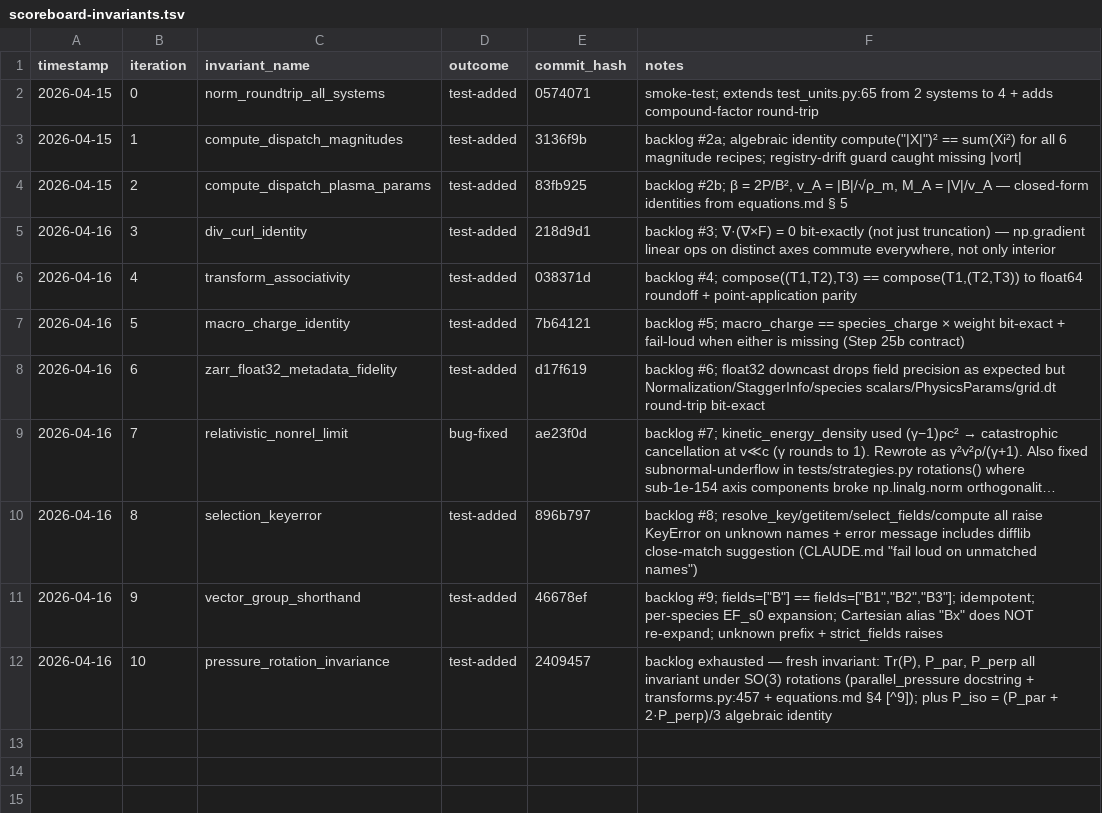
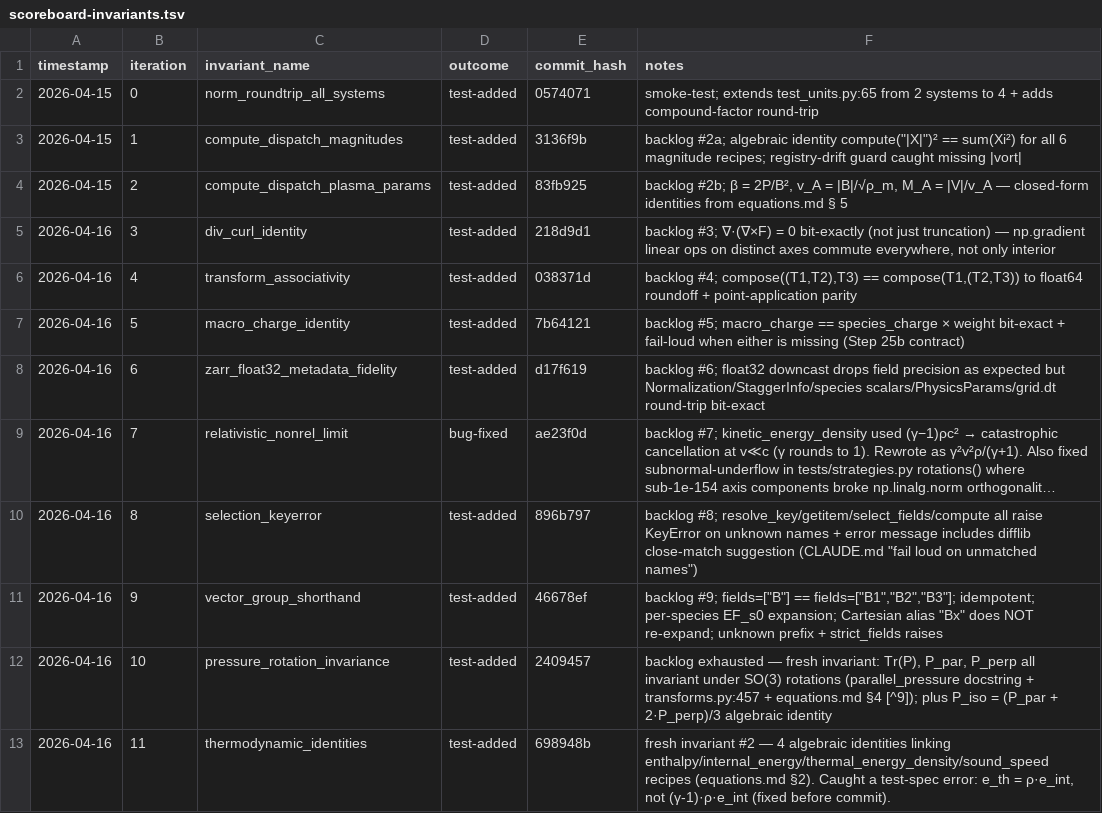
Before and after one commit to rusaitis/pypic, a TSV file: scoreboard-invariants.tsv, drawn as a sheet; long unchanged cells end in ….

```diff
--- a/scoreboard-invariants.tsv
+++ b/scoreboard-invariants.tsv
@@ -12 +12,2 @@ timestamp	iteration	invariant_name	outcome	commit_hash	notes
 2026-04-16	10	pressure_rotation_invariance	test-added	2409457	backlog exhausted — fresh invariant: Tr(P), P_par, P_perp all invariant under SO(3) rotations (parallel_pressure docstring + transforms.py:457 + equations.md §4 [^9]); plus P_iso = (P_par + 2·P_perp)/3 algebraic identity
+2026-04-16	11	thermodynamic_identities	test-added	698948b	fresh invariant #2 — 4 algebraic identities linking enthalpy/internal_energy/thermal_energy_density/sound_speed recipes (equations.md §2). Caught a test-spec error: e_th = ρ·e_int, not (γ-1)·ρ·e_int (fixed before commit).
```
Also changed, not shown: 1 other file.
